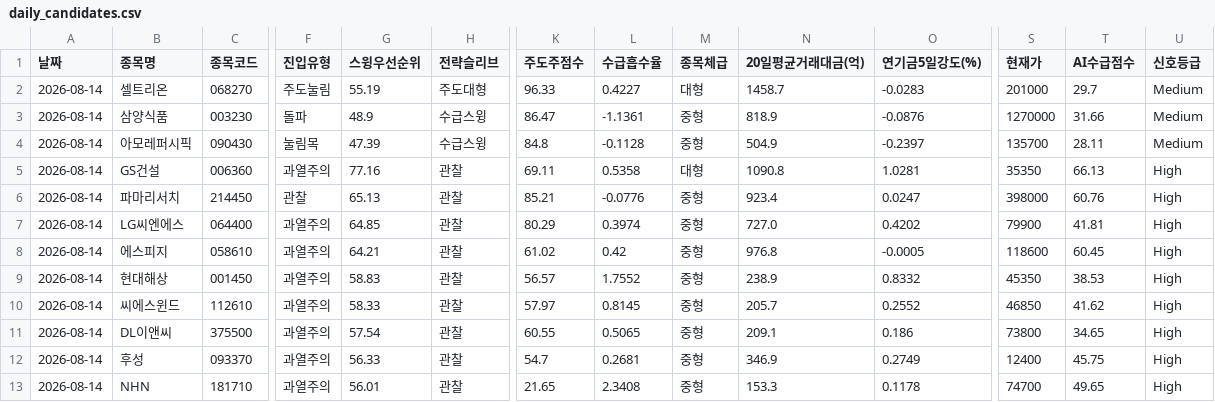
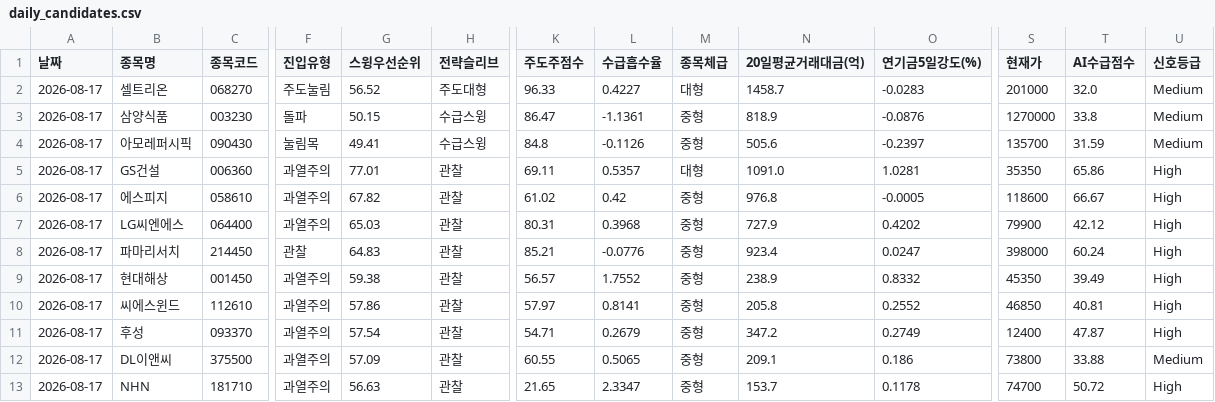
Before and after one commit to songyk544-ctrl/quant-bot, a CSV file: data/daily_candidates.csv, drawn as a sheet; only a part is shown, gaps mark what is left out; removed rows and columns are numbered as before the commit, all else as after; rows hold the shown columns only; the diff names each change by its address in the sheet, - before the commit and + after, or states it on an @@ line.

```diff
--- a/data/daily_candidates.csv
+++ b/data/daily_candidates.csv
-A2:A5 (날짜): 2026-08-14
+A2:A5 (날짜): 2026-08-17
-G2 (스윙우선순위): 55.19
+G2 (스윙우선순위): 56.52
-T2 (AI수급점수): 29.7
+T2 (AI수급점수): 32.0
-G3 (스윙우선순위): 48.9
+G3 (스윙우선순위): 50.15
-T3 (AI수급점수): 31.66
+T3 (AI수급점수): 33.8
-G4 (스윙우선순위): 47.39
+G4 (스윙우선순위): 49.41
-L4 (수급흡수율): -0.1128
+L4 (수급흡수율): -0.1126
-N4 (20일평균거래대금(억)): 504.9
+N4 (20일평균거래대금(억)): 505.6
-T4 (AI수급점수): 28.11
+T4 (AI수급점수): 31.59
-G5 (스윙우선순위): 77.16
+G5 (스윙우선순위): 77.01
-L5 (수급흡수율): 0.5358
+L5 (수급흡수율): 0.5357
-N5 (20일평균거래대금(억)): 1090.8
+N5 (20일평균거래대금(억)): 1091.0
-T5 (AI수급점수): 66.13
+T5 (AI수급점수): 65.86
-row 6: 2026-08-14 | 파마리서치 | 214450 | 관찰 | 65.13 | 관찰 | 85.21 | -0.0776 | 중형 | 923.4 | 0.0247 | 398000 | 60.76 | High
-row 7: 2026-08-14 | LG씨엔에스 | 064400 | 과열주의 | 64.85 | 관찰 | 80.29 | 0.3974 | 중형 | 727.0 | 0.4202 | 79900 | 41.81 | High
-A6 (날짜): 2026-08-14
+A6 (날짜): 2026-08-17
-G6 (스윙우선순위): 64.21
+G6 (스윙우선순위): 67.82
-T6 (AI수급점수): 60.45
+T6 (AI수급점수): 66.67
+row 7: 2026-08-17 | LG씨엔에스 | 064400 | 과열주의 | 65.03 | 관찰 | 80.31 | 0.3968 | 중형 | 727.9 | 0.4202 | 79900 | 42.12 | High
+row 8: 2026-08-17 | 파마리서치 | 214450 | 관찰 | 64.83 | 관찰 | 85.21 | -0.0776 | 중형 | 923.4 | 0.0247 | 398000 | 60.24 | High
-A9:A10 (날짜): 2026-08-14
+A9:A10 (날짜): 2026-08-17
-G9 (스윙우선순위): 58.83
+G9 (스윙우선순위): 59.38
-T9 (AI수급점수): 38.53
+T9 (AI수급점수): 39.49
-G10 (스윙우선순위): 58.33
+G10 (스윙우선순위): 57.86
-L10 (수급흡수율): 0.8145
+L10 (수급흡수율): 0.8141
-N10 (20일평균거래대금(억)): 205.7
+N10 (20일평균거래대금(억)): 205.8
-T10 (AI수급점수): 41.62
+T10 (AI수급점수): 40.81
+row 11: 2026-08-17 | 후성 | 093370 | 과열주의 | 57.54 | 관찰 | 54.71 | 0.2679 | 중형 | 347.2 | 0.2749 | 12400 | 47.87 | High
-A12 (날짜): 2026-08-14
+A12 (날짜): 2026-08-17
-G12 (스윙우선순위): 57.54
+G12 (스윙우선순위): 57.09
-T12 (AI수급점수): 34.65
+T12 (AI수급점수): 33.88
-U12 (신호등급): High
+U12 (신호등급): Medium
-row 12: 2026-08-14 | 후성 | 093370 | 과열주의 | 56.33 | 관찰 | 54.7 | 0.2681 | 중형 | 346.9 | 0.2749 | 12400 | 45.75 | High
-A13 (날짜): 2026-08-14
+A13 (날짜): 2026-08-17
-G13 (스윙우선순위): 56.01
+G13 (스윙우선순위): 56.63
-L13 (수급흡수율): 2.3408
+L13 (수급흡수율): 2.3347
-N13 (20일평균거래대금(억)): 153.3
+N13 (20일평균거래대금(억)): 153.7
-T13 (AI수급점수): 49.65
+T13 (AI수급점수): 50.72
```
Also changed, not shown: data/data.csv, data/legacy_performance_trend.csv, 6 other files.
